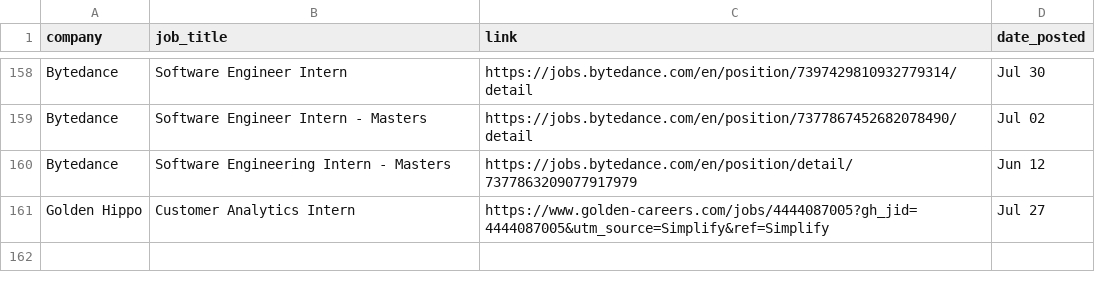
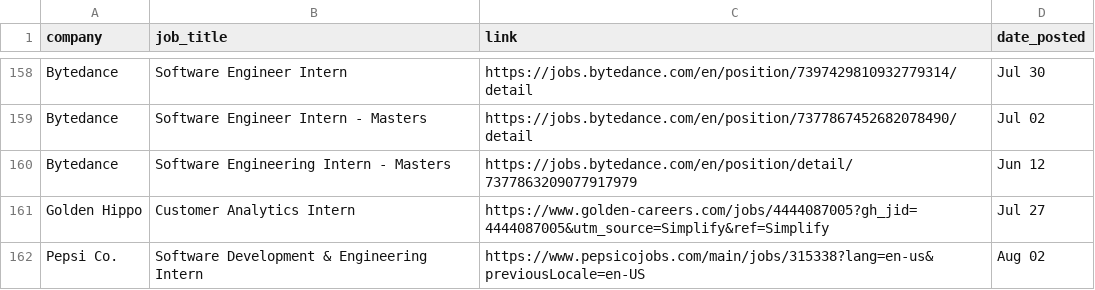
Before and after one commit to dannydxu1/job-monitor, a CSV file: listings.csv, drawn as a sheet; only a part is shown, gaps mark what is left out; the diff names each change by its address in the sheet, - before the commit and + after, or states it on an @@ line.

Commit message:
Append new job listings

```diff
--- a/listings.csv
+++ b/listings.csv
+row 162: Pepsi Co. | Software Development & Engineering Intern | https://www.pepsicojobs.com/main/jobs/315338?lang=en-us&previousLocale=en-US | Aug 02
```
